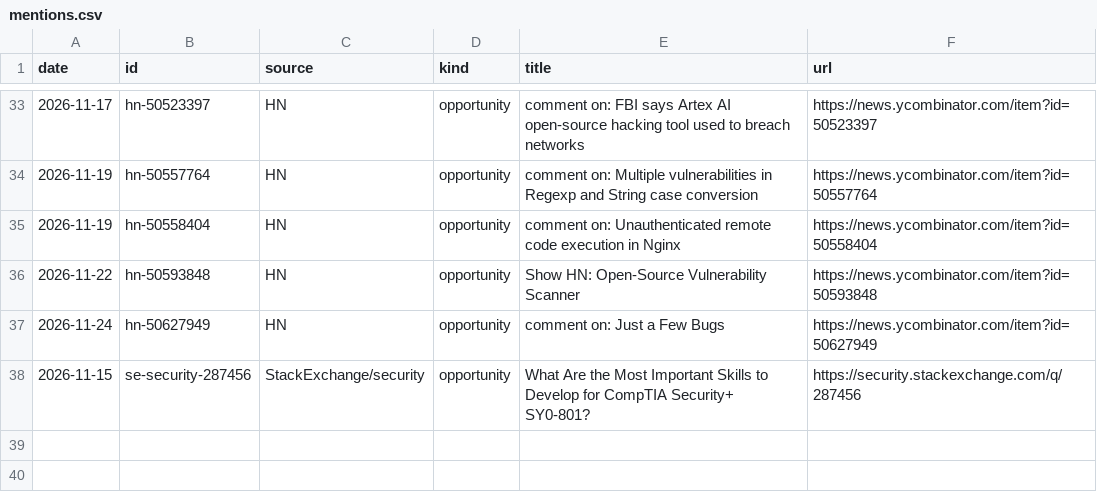
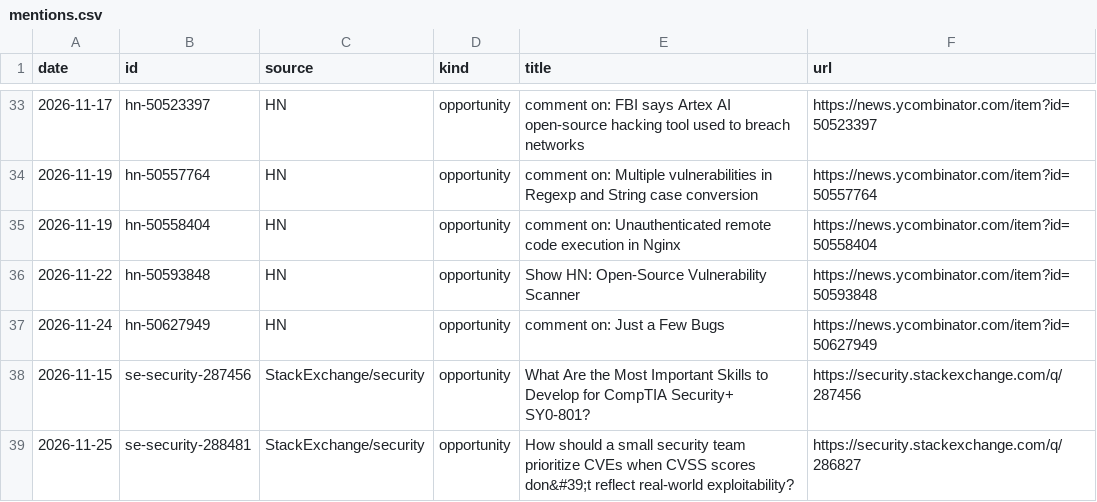
Before and after one commit to andriigordiienko/ShadowSecurityScanner-site, a CSV file: marketing/data/mentions.csv, drawn as a sheet; only a part is shown, gaps mark what is left out.

```diff
--- a/marketing/data/mentions.csv
+++ b/marketing/data/mentions.csv
@@ -38 +38,2 @@ date,id,source,kind,title,url
 2026-11-15,se-security-287456,StackExchange/security,opportunity,What Are the Most Important Skills to Develop for CompTIA Security+ SY0-801?,https://security.stackexchange.com/q/287456
+2026-11-25,se-security-288481,StackExchange/security,opportunity,How should a small security team prioritize CVEs when CVSS scores don&#39;t reflect real-world exploitability?,https://security.stackexchange.com/q/286827
```
Also changed, not shown: marketing/data/metrics.csv, 1 other file.
